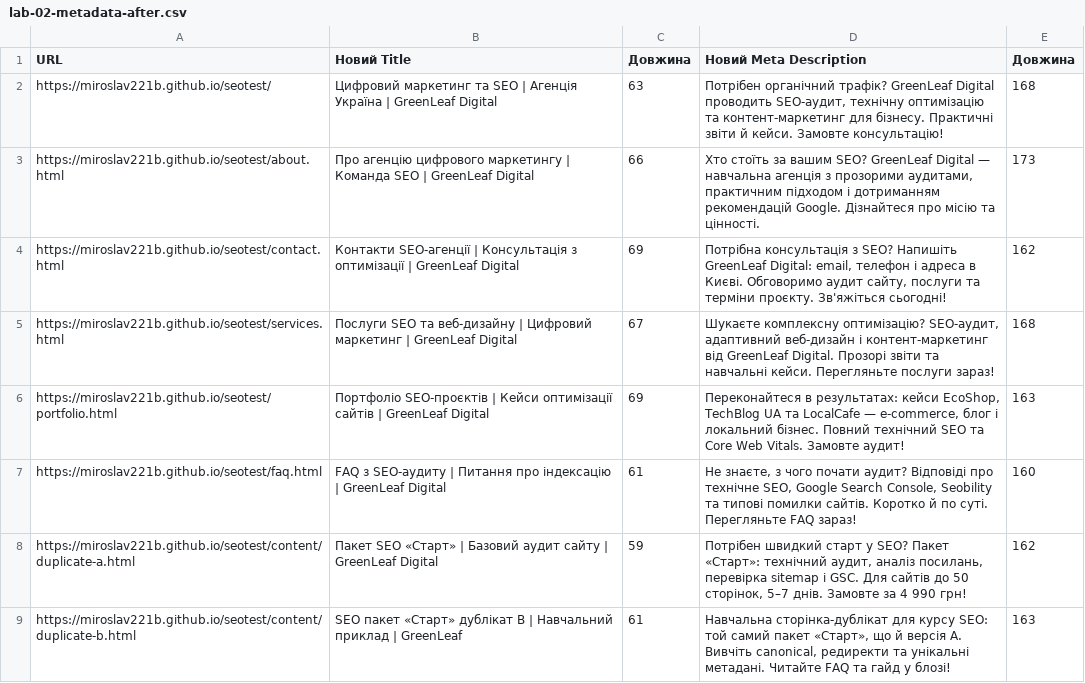
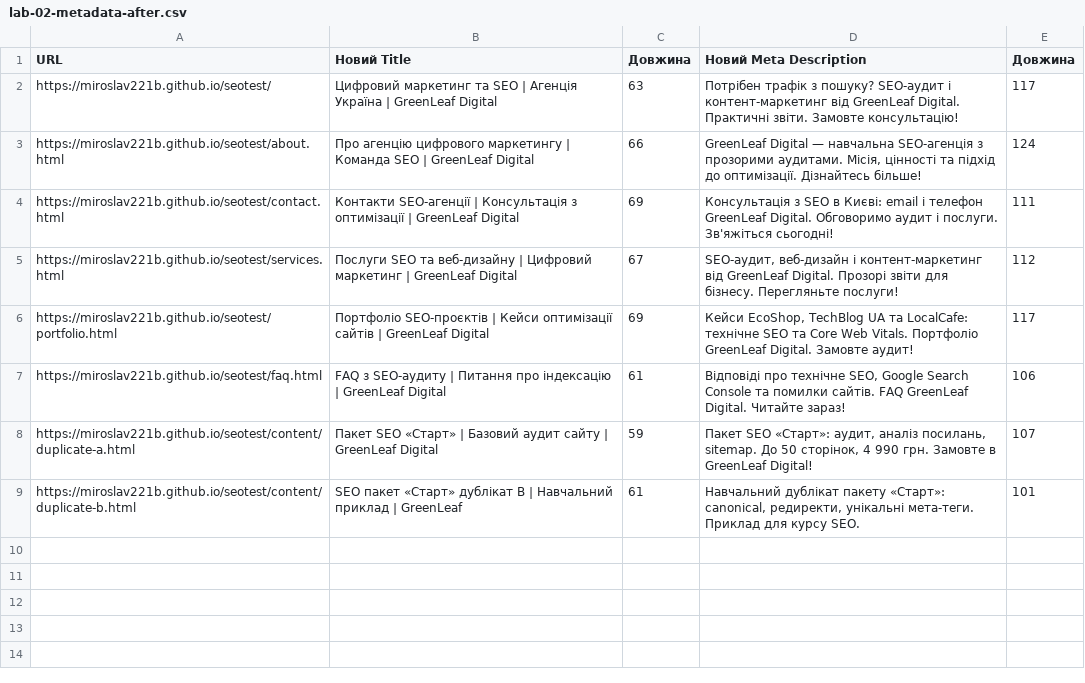
Before and after one commit to miroslav221b/seotest, a CSV file: docs/lab-02-metadata-after.csv, drawn as a sheet.

Commit message:
fix description and depth

```diff
--- a/docs/lab-02-metadata-after.csv
+++ b/docs/lab-02-metadata-after.csv
@@ -1,9 +1,9 @@
 URL,Новий Title,Довжина,Новий Meta Description,Довжина
-https://miroslav221b.github.io/seotest/,Цифровий маркетинг та SEO | Агенція Україна | GreenLeaf Digital,63,"Потрібен органічний трафік? GreenLeaf Digital проводить SEO-аудит, технічну оптимізацію та контент-маркетинг для бізнесу. Практичні звіти й кейси. Замовте консультацію!",168
-https://miroslav221b.github.io/seotest/about.html,Про агенцію цифрового маркетингу | Команда SEO | GreenLeaf Digital,66,"Хто стоїть за вашим SEO? GreenLeaf Digital — навчальна агенція з прозорими аудитами, практичним підходом і дотриманням рекомендацій Google. Дізнайтеся про місію та цінності.",173
-https://miroslav221b.github.io/seotest/contact.html,Контакти SEO-агенції | Консультація з оптимізації | GreenLeaf Digital,69,"Потрібна консультація з SEO? Напишіть GreenLeaf Digital: email, телефон і адреса в Києві. Обговоримо аудит сайту, послуги та терміни проєкту. Зв'яжіться сьогодні!",162
-https://miroslav221b.github.io/seotest/services.html,Послуги SEO та веб-дизайну | Цифровий маркетинг | GreenLeaf Digital,67,"Шукаєте комплексну оптимізацію? SEO-аудит, адаптивний веб-дизайн і контент-маркетинг від GreenLeaf Digital. Прозорі звіти та навчальні кейси. Перегляньте послуги зараз!",168
-https://miroslav221b.github.io/seotest/portfolio.html,Портфоліо SEO-проєктів | Кейси оптимізації сайтів | GreenLeaf Digital,69,"Переконайтеся в результатах: кейси EcoShop, TechBlog UA та LocalCafe — e-commerce, блог і локальний бізнес. Повний технічний SEO та Core Web Vitals. Замовте аудит!",163
-https://miroslav221b.github.io/seotest/faq.html,FAQ з SEO-аудиту | Питання про індексацію | GreenLeaf Digital,61,"Не знаєте, з чого почати аудит? Відповіді про технічне SEO, Google Search Console, Seobility та типові помилки сайтів. Коротко й по суті. Перегляньте FAQ зараз!",160
-https://miroslav221b.github.io/seotest/content/duplicate-a.html,Пакет SEO «Старт» | Базовий аудит сайту | GreenLeaf Digital,59,"Потрібен швидкий старт у SEO? Пакет «Старт»: технічний аудит, аналіз посилань, перевірка sitemap і GSC. Для сайтів до 50 сторінок, 5–7 днів. Замовте за 4 990 грн!",162
-https://miroslav221b.github.io/seotest/content/duplicate-b.html,SEO пакет «Старт» дублікат B | Навчальний приклад | GreenLeaf,61,"Навчальна сторінка-дублікат для курсу SEO: той самий пакет «Старт», що й версія A. Вивчіть canonical, редиректи та унікальні метадані. Читайте FAQ та гайд у блозі!",163
+https://miroslav221b.github.io/seotest/,Цифровий маркетинг та SEO | Агенція Україна | GreenLeaf Digital,63,Потрібен трафік з пошуку? SEO-аудит і контент-маркетинг від GreenLeaf Digital. Практичні звіти. Замовте консультацію!,117
+https://miroslav221b.github.io/seotest/about.html,Про агенцію цифрового маркетингу | Команда SEO | GreenLeaf Digital,66,"GreenLeaf Digital — навчальна SEO-агенція з прозорими аудитами. Місія, цінності та підхід до оптимізації. Дізнайтесь більше!",124
+https://miroslav221b.github.io/seotest/contact.html,Контакти SEO-агенції | Консультація з оптимізації | GreenLeaf Digital,69,Консультація з SEO в Києві: email і телефон GreenLeaf Digital. Обговоримо аудит і послуги. Зв'яжіться сьогодні!,111
+https://miroslav221b.github.io/seotest/services.html,Послуги SEO та веб-дизайну | Цифровий маркетинг | GreenLeaf Digital,67,"SEO-аудит, веб-дизайн і контент-маркетинг від GreenLeaf Digital. Прозорі звіти для бізнесу. Перегляньте послуги!",112
+https://miroslav221b.github.io/seotest/portfolio.html,Портфоліо SEO-проєктів | Кейси оптимізації сайтів | GreenLeaf Digital,69,"Кейси EcoShop, TechBlog UA та LocalCafe: технічне SEO та Core Web Vitals. Портфоліо GreenLeaf Digital. Замовте аудит!",117
+https://miroslav221b.github.io/seotest/faq.html,FAQ з SEO-аудиту | Питання про індексацію | GreenLeaf Digital,61,"Відповіді про технічне SEO, Google Search Console та помилки сайтів. FAQ GreenLeaf Digital. Читайте зараз!",106
+https://miroslav221b.github.io/seotest/content/duplicate-a.html,Пакет SEO «Старт» | Базовий аудит сайту | GreenLeaf Digital,59,"Пакет SEO «Старт»: аудит, аналіз посилань, sitemap. До 50 сторінок, 4 990 грн. Замовте в GreenLeaf Digital!",107
+https://miroslav221b.github.io/seotest/content/duplicate-b.html,SEO пакет «Старт» дублікат B | Навчальний приклад | GreenLeaf,61,"Навчальний дублікат пакету «Старт»: canonical, редиректи, унікальні мета-теги. Приклад для курсу SEO.",101
```
Also changed, not shown: 8 other files.
